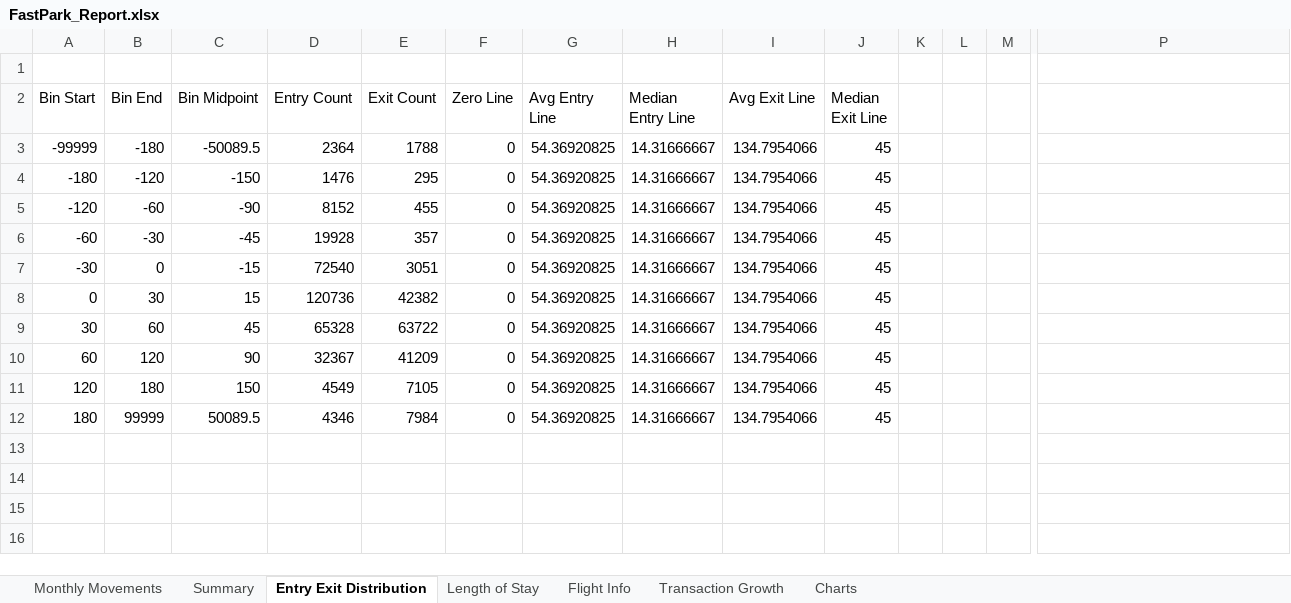
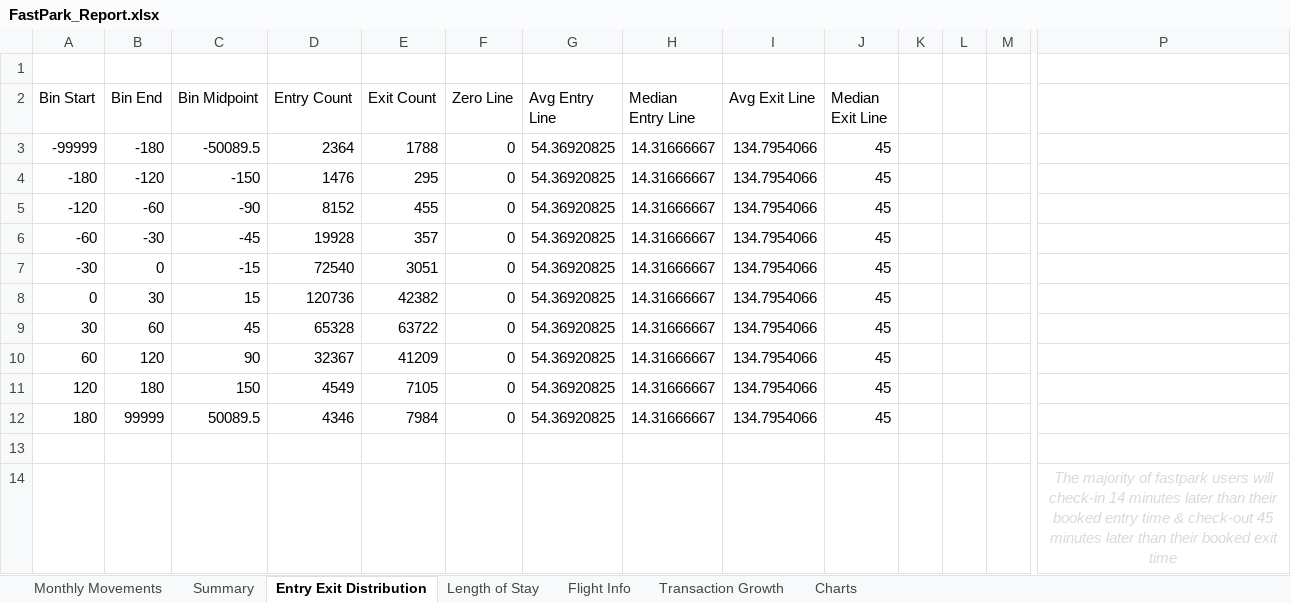
Before and after one commit to jamie-douglas/EDI_airport_analytics, an Excel workbook: output/FastPark_Report.xlsx, sheet Entry Exit Distribution, drawn as a sheet; only a part is shown, gaps mark what is left out; values as stored, in another font and other column widths than the file's, no borders; rows hold the shown columns only; the diff names each change by its address in the sheet, - before the commit and + after, or states it on an @@ line.

Commit message:
outputs

```diff
--- a/output/FastPark_Report.xlsx (sheet Entry Exit Distribution)
+++ b/output/FastPark_Report.xlsx (sheet Entry Exit Distribution)
+row 13: (empty)
+row 14:  |  |  |  |  |  |  |  |  |  |  |  |  | The majority of fastpark users will check-in 14 minutes later than their booked entry time & check-out 45 minutes later than their booked exit time
```
Also changed, not shown: 10 other files.
